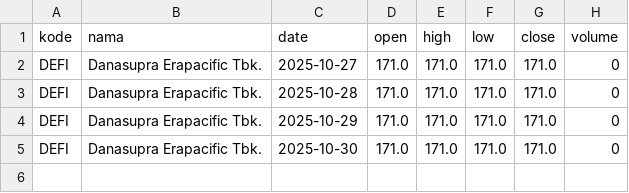
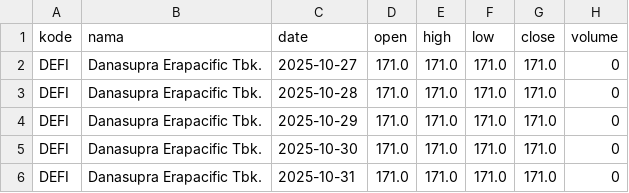
Before and after one commit to queryflow-ai/indonesia-bank-stock-dataset, a CSV file: datasets/DEFI/DEFI.csv, drawn as a sheet.

```diff
--- a/datasets/DEFI/DEFI.csv
+++ b/datasets/DEFI/DEFI.csv
@@ -5 +5,2 @@ DEFI,Danasupra Erapacific Tbk.,2025-10-29,171.0,171.0,171.0,171.0,0
 DEFI,Danasupra Erapacific Tbk.,2025-10-30,171.0,171.0,171.0,171.0,0
+DEFI,Danasupra Erapacific Tbk.,2025-10-31,171.0,171.0,171.0,171.0,0
```
Also changed, not shown: datasets/BSWD/BSWD.csv, datasets/OCAP/OCAP.csv, 4 other files.
